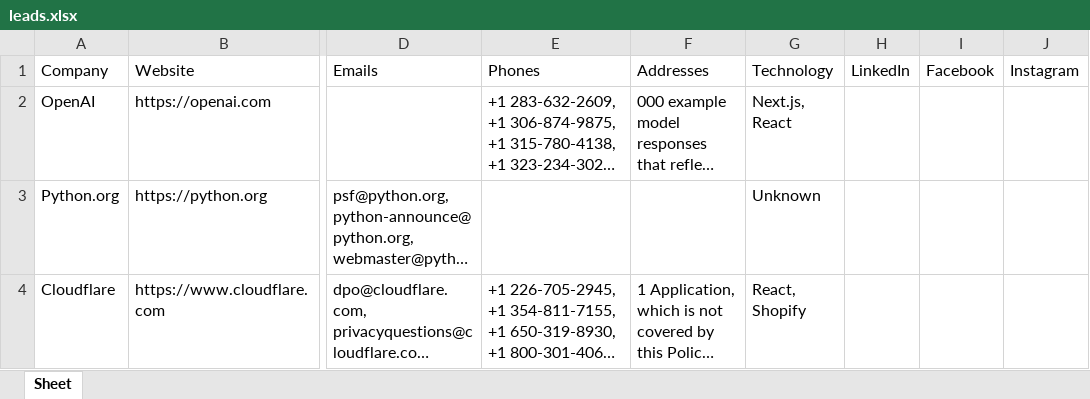
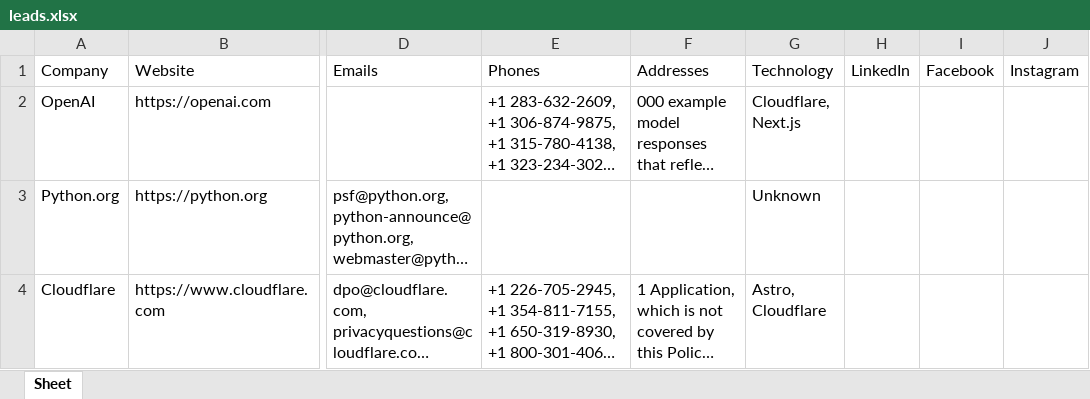
Before and after one commit to AzeemMemon2003/LeadGen-Pro, an Excel workbook: output/leads.xlsx, sheet Sheet, drawn as a sheet; only a part is shown, gaps mark what is left out; long unchanged cells end in …; values as stored, in another font and other column widths than the file's, no borders; the diff names each change by its address in the sheet, - before the commit and + after, or states it on an @@ line.

```diff
--- a/output/leads.xlsx (sheet Sheet)
+++ b/output/leads.xlsx (sheet Sheet)
-G2: Next.js, React
+G2: Cloudflare, Next.js
-G4: React, Shopify
+G4: Astro, Cloudflare
```
Also changed, not shown: 8 other files.
